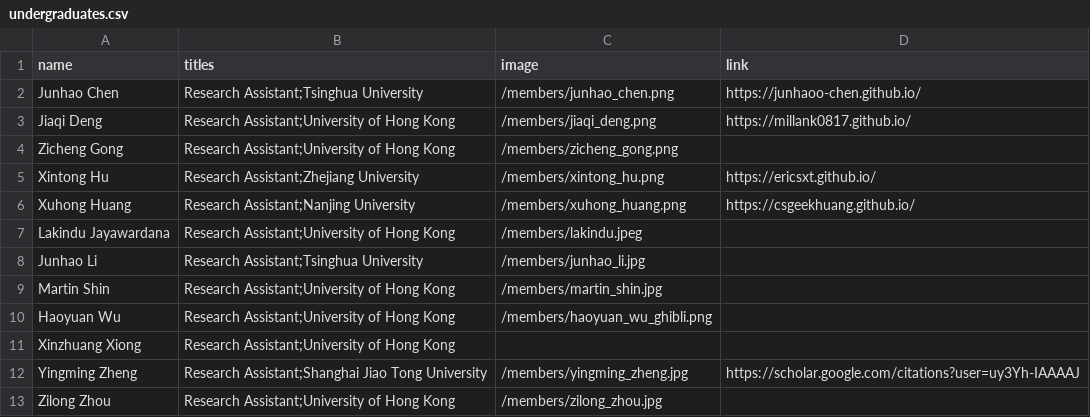
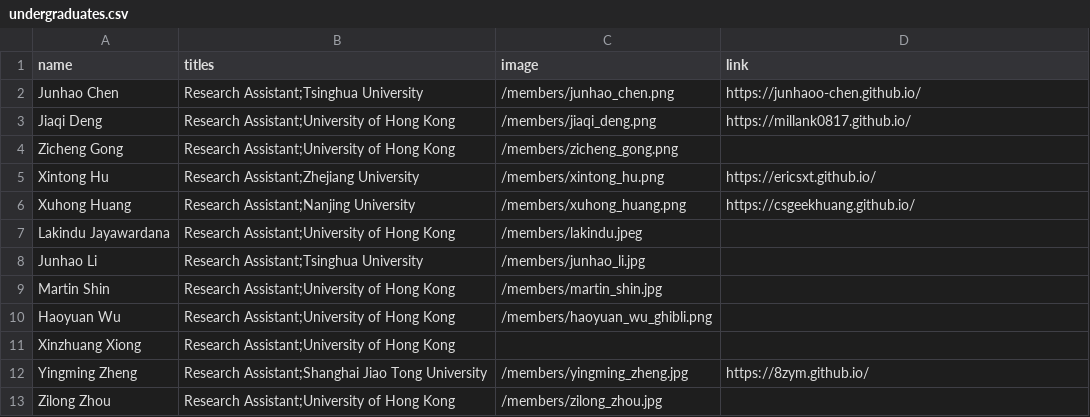
Before and after one commit to xlang-ai/xlang-ai.github.io, a CSV file: data/team/undergraduates.csv, drawn as a sheet.

Commit message:
Update undergraduates.csv

```diff
--- a/data/team/undergraduates.csv
+++ b/data/team/undergraduates.csv
@@ -11,3 +11,3 @@ Haoyuan Wu,Research Assistant;University of Hong Kong,/members/haoyuan_wu_ghibli
 Xinzhuang Xiong,Research Assistant;University of Hong Kong,,
-Yingming Zheng,Research Assistant;Shanghai Jiao Tong University,/members/yingming_zheng.jpg,https://scholar.google.com/citations?user=uy3Yh-IAAAAJ
+Yingming Zheng,Research Assistant;Shanghai Jiao Tong University,/members/yingming_zheng.jpg,https://8zym.github.io/
 Zilong Zhou,Research Assistant;University of Hong Kong,/members/zilong_zhou.jpg,
```
